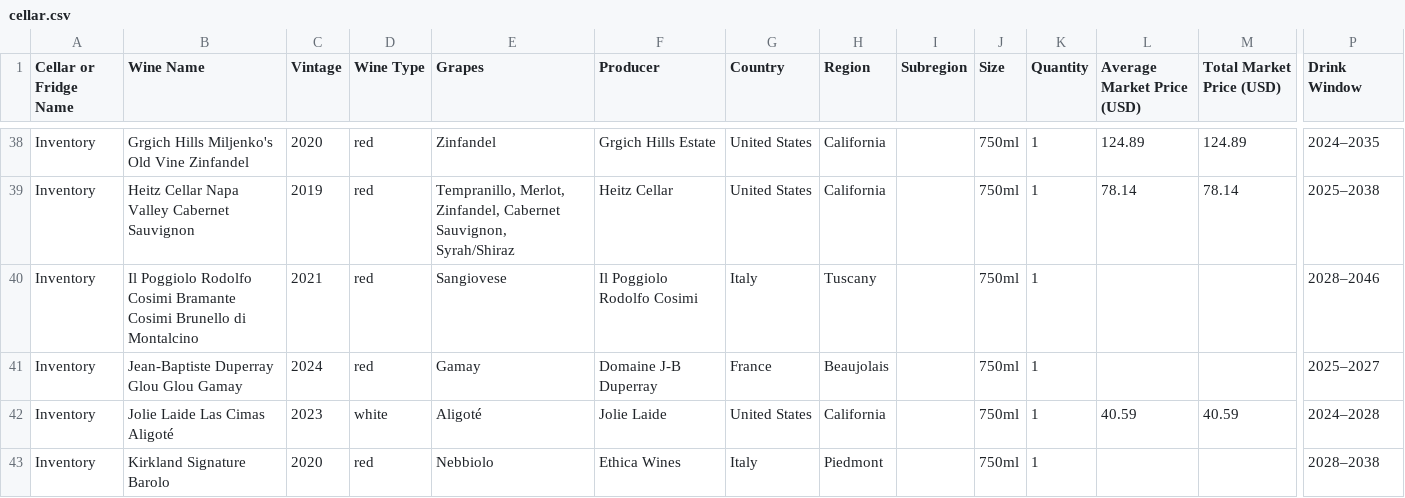
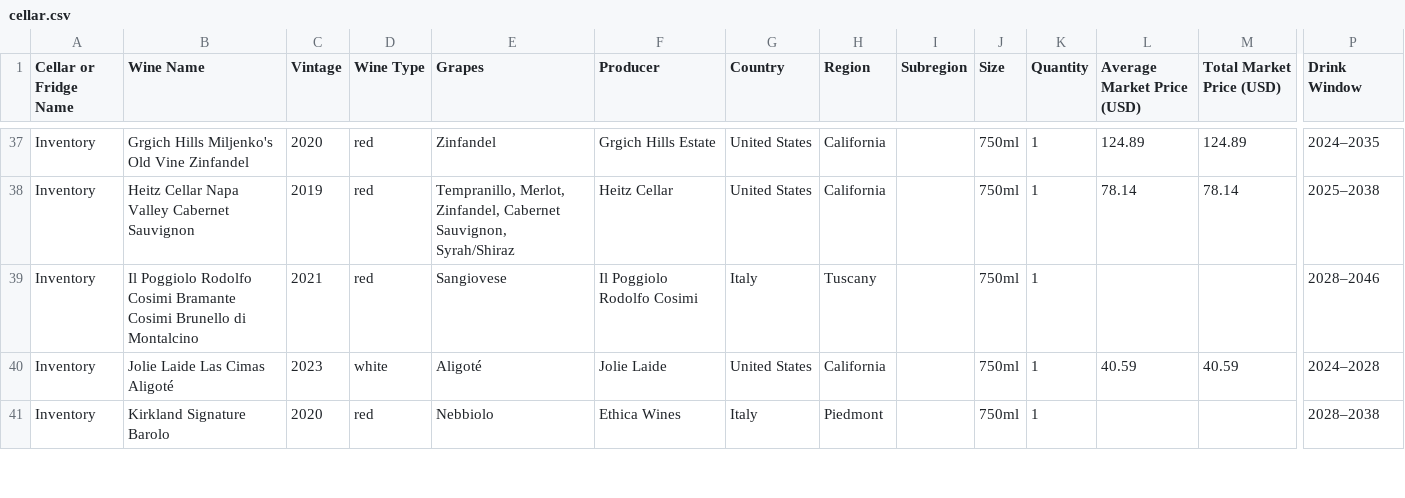
Before and after one commit to adsail/andrewsail.com, a CSV file: data/cellar.csv, drawn as a sheet; only a part is shown, gaps mark what is left out; rows hold the shown columns only; the diff covers the shown part only; the diff names each change by its address in the sheet, - before the commit and + after, or states it on an @@ line.

Commit message:
Update cellar inventory for 6 consumed labels and a quantity change
Remove six consumed labels from the 16 Nov 2026 InVintory export and
reduce Stags' Leap Winery Napa Valley Petite Sirah 2020 from 4 to 3
bottles. Leave every other label unchanged, including existing
market_usd values.

```diff
--- a/data/cellar.csv
+++ b/data/cellar.csv
-row 41: Inventory | Jean-Baptiste Duperray Glou Glou Gamay | 2024 | red | Gamay | Domaine J-B Duperray | France | Beaujolais |  | 750ml | 1 |  |  | 2025–2027
```
Also changed, not shown: 5 removed rows and 2 edited cells elsewhere in this file, 1 other file.
